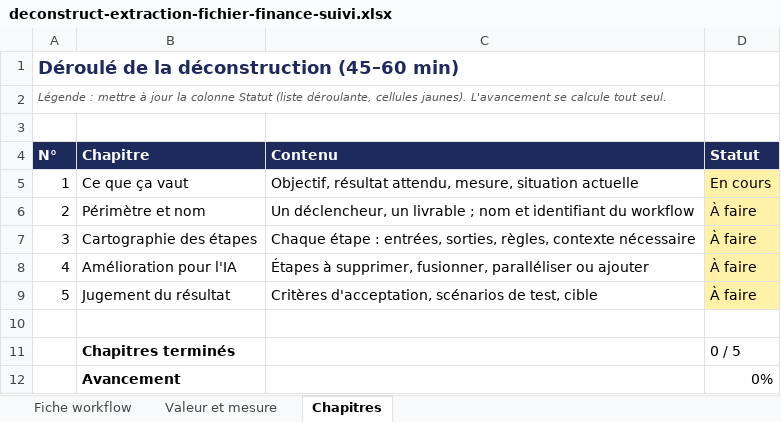
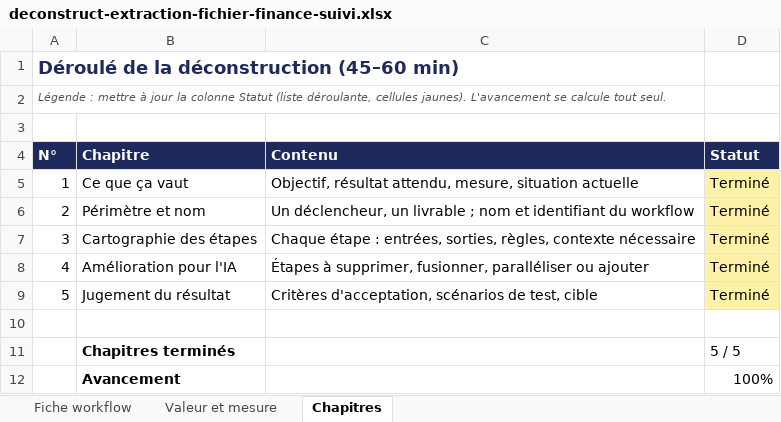
Before and after one commit to Baptiste74210/IAE-Projet-Baptiste-Panisset-, an Excel workbook: outputs/deconstruct-extraction-fichier-finance-suivi.xlsx, sheet Chapitres, drawn as a sheet; values as stored, in another font and other column widths than the file's, no borders; the diff names each change by its address in the sheet, - before the commit and + after, or states it on an @@ line.

```diff
--- a/outputs/deconstruct-extraction-fichier-finance-suivi.xlsx (sheet Chapitres)
+++ b/outputs/deconstruct-extraction-fichier-finance-suivi.xlsx (sheet Chapitres)
-D5 (Statut): En cours
+D5 (Statut): Terminé
-D6:D9 (Statut): À faire
+D6:D9 (Statut): Terminé
-D11 (Statut): 0 / 5
+D11 (Statut): 5 / 5
-D12 (Statut): 0%
+D12 (Statut): 100%
```
Also changed, not shown: sheet Valeur et mesure, sheet Fiche workflow.
